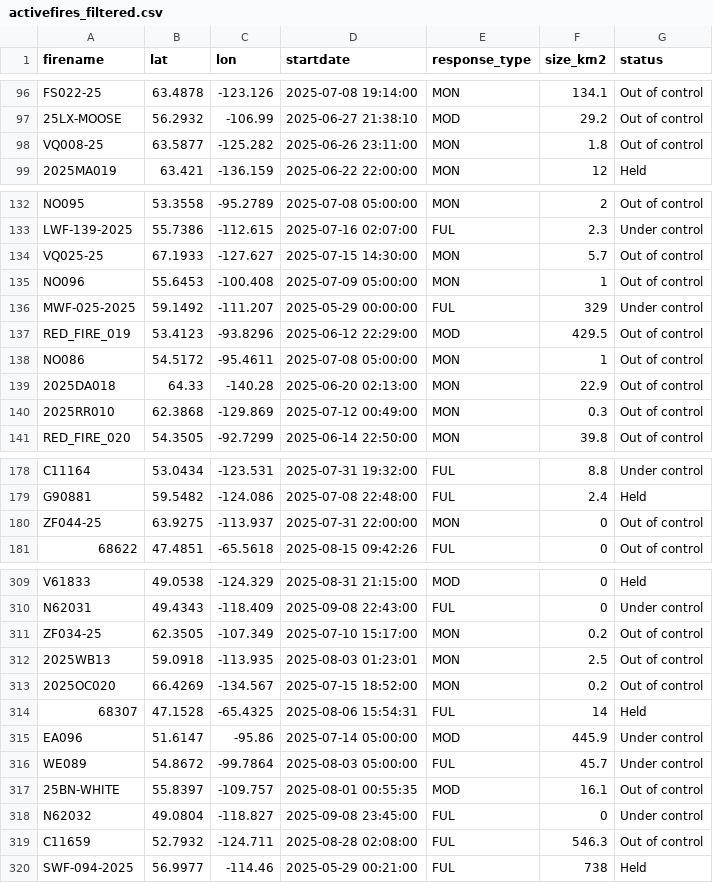
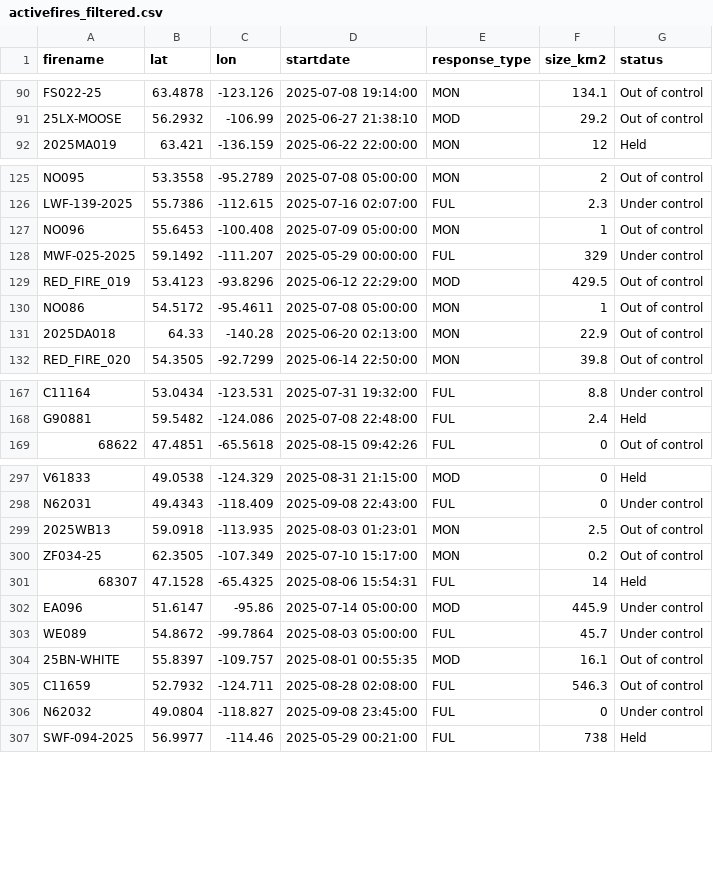
Before and after one commit to vs-postmedia/nat-fire-db-scraper, a CSV file: data/activefires_filtered.csv, drawn as a sheet; only a part is shown, gaps mark what is left out; the diff covers the shown part only.

```diff
--- a/data/activefires_filtered.csv
+++ b/data/activefires_filtered.csv
@@ -97,3 +91,2 @@
  25LX-MOOSE, 56.2932, -106.99, 2025-06-27 21:38:10, MOD,29.2,Out of control
- VQ008-25, 63.5877, -125.282, 2025-06-26 23:11:00, MON,1.8,Out of control
  2025MA019, 63.421, -136.159, 2025-06-22 22:00:00, MON,12,Held
@@ -133,3 +126,2 @@
  LWF-139-2025, 55.7386, -112.615, 2025-07-16 02:07:00, FUL,2.3,Under control
- VQ025-25, 67.1933, -127.627, 2025-07-15 14:30:00, MON,5.7,Out of control
  NO096, 55.6453, -100.408, 2025-07-09 05:00:00, MON,1,Out of control
@@ -139,3 +131,2 @@
  2025DA018, 64.33, -140.28, 2025-06-20 02:13:00, MON,22.9,Out of control
- 2025RR010, 62.3868, -129.869, 2025-07-12 00:49:00, MON,0.3,Out of control
  RED_FIRE_020, 54.3505, -92.7299, 2025-06-14 22:50:00, MON,39.8,Out of control
@@ -179,3 +168,2 @@
  G90881, 59.5482, -124.086, 2025-07-08 22:48:00, FUL,2.4,Held
- ZF044-25, 63.9275, -113.937, 2025-07-31 22:00:00, MON,0,Out of control
  68622, 47.4851, -65.5618, 2025-08-15 09:42:26, FUL,0,Out of control
@@ -310,5 +298,4 @@
  N62031, 49.4343, -118.409, 2025-09-08 22:43:00, FUL,0,Under control
+ 2025WB13, 59.0918, -113.935, 2025-08-03 01:23:01, MON,2.5,Out of control
  ZF034-25, 62.3505, -107.349, 2025-07-10 15:17:00, MON,0.2,Out of control
- 2025WB13, 59.0918, -113.935, 2025-08-03 01:23:01, MON,2.5,Out of control
- 2025OC020, 66.4269, -134.567, 2025-07-15 18:52:00, MON,0.2,Out of control
  68307, 47.1528, -65.4325, 2025-08-06 15:54:31, FUL,14,Held
@@ -317,4 +304,4 @@
  25BN-WHITE, 55.8397, -109.757, 2025-08-01 00:55:35, MOD,16.1,Out of control
+ C11659, 52.7932, -124.711, 2025-08-28 02:08:00, FUL,546.3,Out of control
  N62032, 49.0804, -118.827, 2025-09-08 23:45:00, FUL,0,Under control
- C11659, 52.7932, -124.711, 2025-08-28 02:08:00, FUL,546.3,Out of control
  SWF-094-2025, 56.9977, -114.46, 2025-05-29 00:21:00, FUL,738,Held
```
Also changed, not shown: 1 added row, 10 removed rows and 28 moved rows elsewhere in this file.
